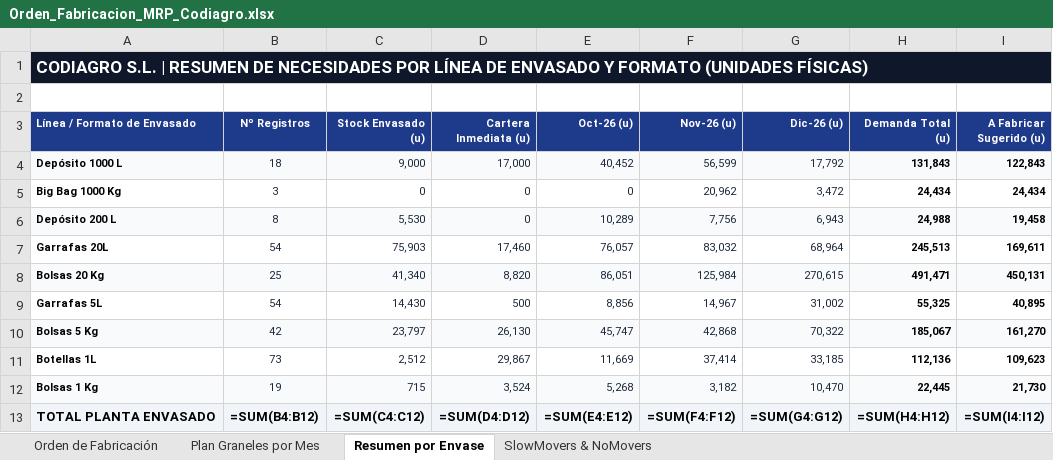
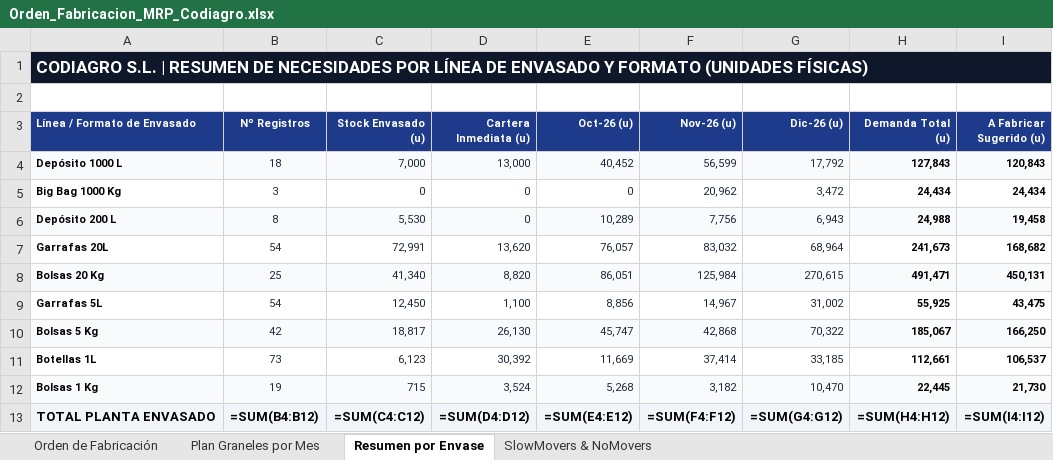
Before and after one commit to codiagrooscar/dashboard-presupuesto-2026, an Excel workbook: Orden_Fabricacion_MRP_Codiagro.xlsx, sheet Resumen por Envase, drawn as a sheet; values as stored, in another font and other column widths than the file's, no borders; formulas without a stored value are shown as written; the diff names each change by its address in the sheet, - before the commit and + after, or states it on an @@ line.

Commit message:
feat: actualizar a Pedidos 04.11 y Stock 04.11, corregir fmtEur universal y etiquetas de periodo

```diff
--- a/Orden_Fabricacion_MRP_Codiagro.xlsx (sheet Resumen por Envase)
+++ b/Orden_Fabricacion_MRP_Codiagro.xlsx (sheet Resumen por Envase)
-C4 (Stock Envasado (u)): 9,000
+C4 (Stock Envasado (u)): 7,000
-D4 (Cartera Inmediata (u)): 17,000
+D4 (Cartera Inmediata (u)): 13,000
-H4 (Demanda Total (u)): 131,843
+H4 (Demanda Total (u)): 127,843
-I4 (A Fabricar Sugerido (u)): 122,843
+I4 (A Fabricar Sugerido (u)): 120,843
-C7 (Stock Envasado (u)): 75,903
+C7 (Stock Envasado (u)): 72,991
-D7 (Cartera Inmediata (u)): 17,460
+D7 (Cartera Inmediata (u)): 13,620
-H7 (Demanda Total (u)): 245,513
+H7 (Demanda Total (u)): 241,673
-I7 (A Fabricar Sugerido (u)): 169,611
+I7 (A Fabricar Sugerido (u)): 168,682
-C9 (Stock Envasado (u)): 14,430
+C9 (Stock Envasado (u)): 12,450
-D9 (Cartera Inmediata (u)): 500
+D9 (Cartera Inmediata (u)): 1,100
-H9 (Demanda Total (u)): 55,325
+H9 (Demanda Total (u)): 55,925
-I9 (A Fabricar Sugerido (u)): 40,895
+I9 (A Fabricar Sugerido (u)): 43,475
-C10 (Stock Envasado (u)): 23,797
+C10 (Stock Envasado (u)): 18,817
-I10 (A Fabricar Sugerido (u)): 161,270
+I10 (A Fabricar Sugerido (u)): 166,250
-C11 (Stock Envasado (u)): 2,512
+C11 (Stock Envasado (u)): 6,123
-D11 (Cartera Inmediata (u)): 29,867
+D11 (Cartera Inmediata (u)): 30,392
-H11 (Demanda Total (u)): 112,136
+H11 (Demanda Total (u)): 112,661
-I11 (A Fabricar Sugerido (u)): 109,623
+I11 (A Fabricar Sugerido (u)): 106,537
```
Also changed, not shown: sheet Orden de Fabricación, sheet Plan Graneles por Mes, sheet SlowMovers & NoMovers, Seguimiento_Presupuesto_Sep_2026.xlsx, web_dashboard/Orden_Fabricacion_MRP_Codiagro.xlsx, 29 other files.
